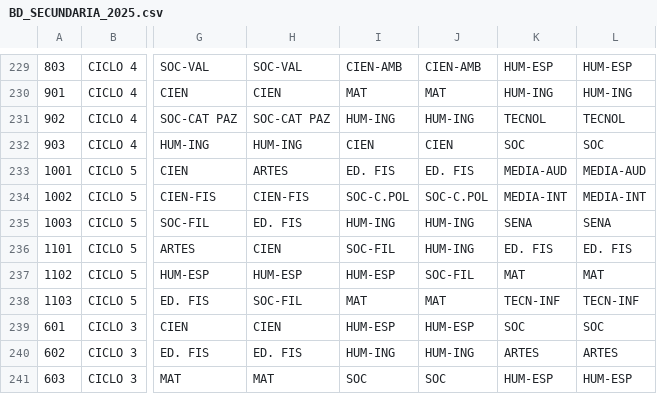
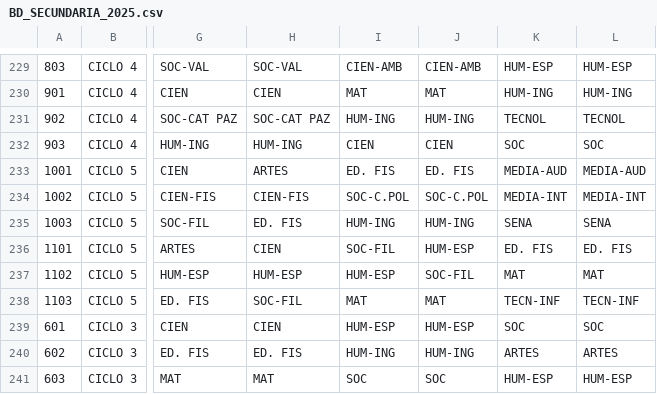
Before and after one commit to alexmagno6m/render, a CSV file: BD_SECUNDARIA_2025.csv, drawn as a sheet; only a part is shown, gaps mark what is left out; the diff names each change by its address in the sheet, - before the commit and + after, or states it on an @@ line.

Commit message:
modifying thuesday shedule

```diff
--- a/BD_SECUNDARIA_2025.csv
+++ b/BD_SECUNDARIA_2025.csv
-J236: HUM-ING
+J236: HUM-ESP
```
